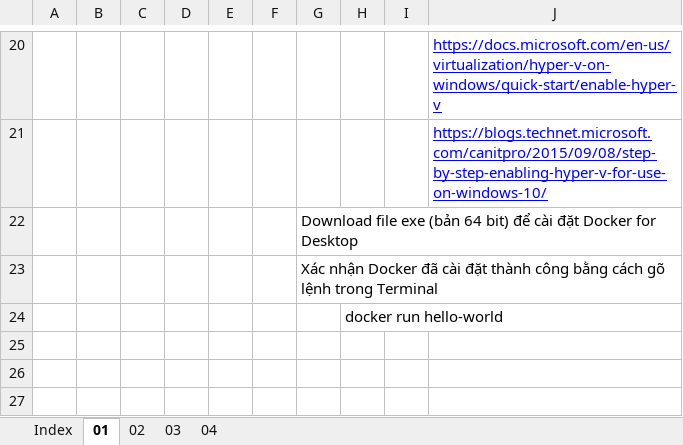
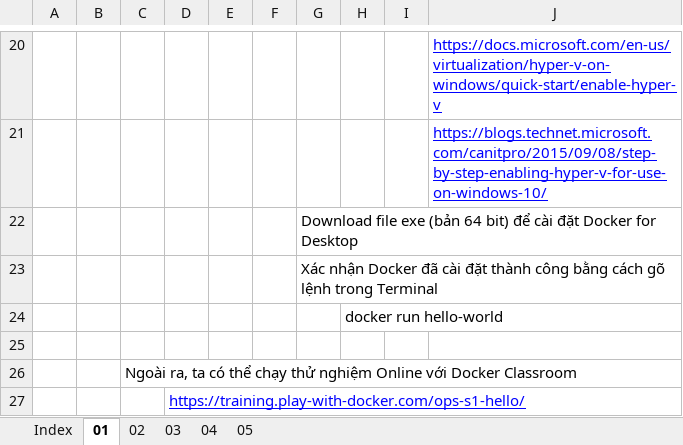
Before and after one commit to trandungchien1982/sharing_lht, an Excel workbook: 00. Huong dan Docker.xlsx, sheet 01, drawn as a sheet; only a part is shown, gaps mark what is left out; values as stored, in another font and other column widths than the file's, no borders; the diff names each change by its address in the sheet, - before the commit and + after, or states it on an @@ line.

```diff
--- a/00. Huong dan Docker.xlsx (sheet 01)
+++ b/00. Huong dan Docker.xlsx (sheet 01)
+sheet tab: 05
+row 25: (empty)
+row 26:  |  | Ngoài ra, ta có thể chạy thử nghiệm Online với Docker Classroom
+row 27:  |  |  | https://training.play-with-docker.com/ops-s1-hello/
```
Also changed, not shown: sheet Index, charts or pictures.
